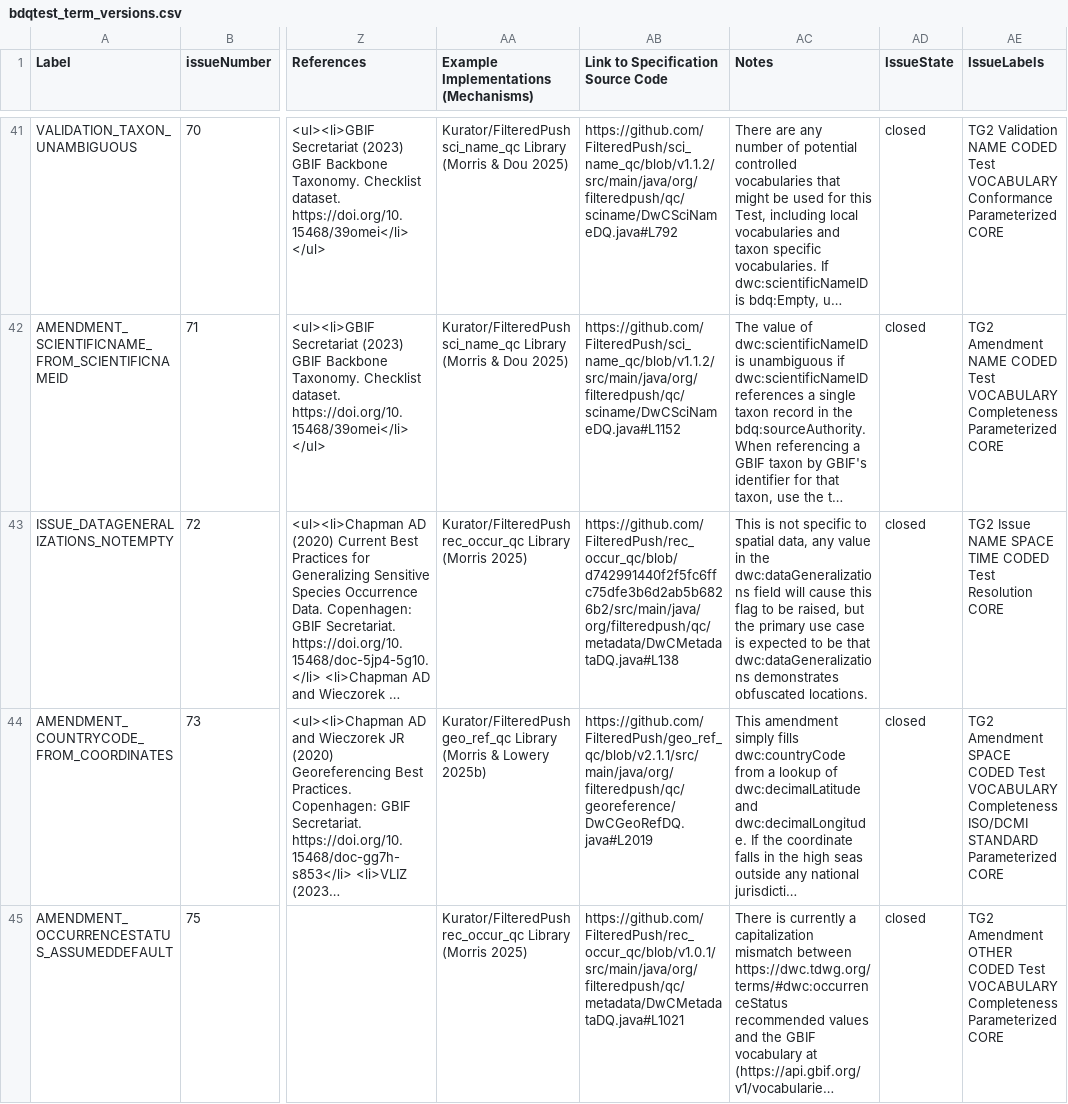
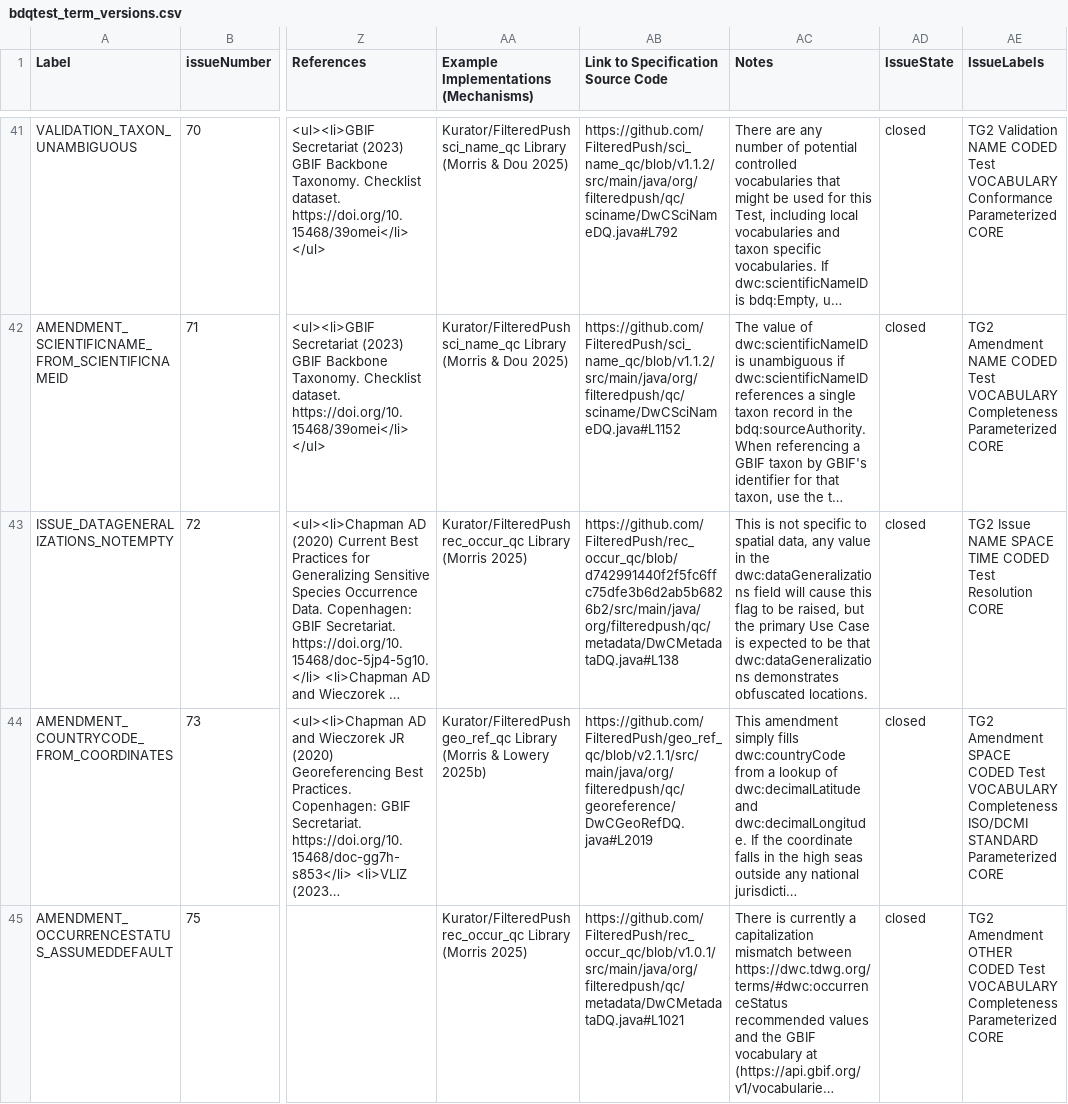
Before and after one commit to tdwg/bdq, a CSV file: tg2/_review/vocabulary/bdqtest_term_versions.csv, drawn as a sheet; only a part is shown, gaps mark what is left out; long unchanged cells end in …; the diff names each change by its address in the sheet, - before the commit and + after, or states it on an @@ line.

Commit message:
Addressing instances of use case, making description of bdqffdq:UseCase non-tautological pulling in text on purposes and uses from the conceptual framework paper.  Rebuilding generated documents.

```diff
--- a/tg2/_review/vocabulary/bdqtest_term_versions.csv
+++ b/tg2/_review/vocabulary/bdqtest_term_versions.csv
-AC43 (Notes): …the primary use case is expected…
+AC43 (Notes): …the primary Use Case is expected…
```
Also changed, not shown: 10 other files.
